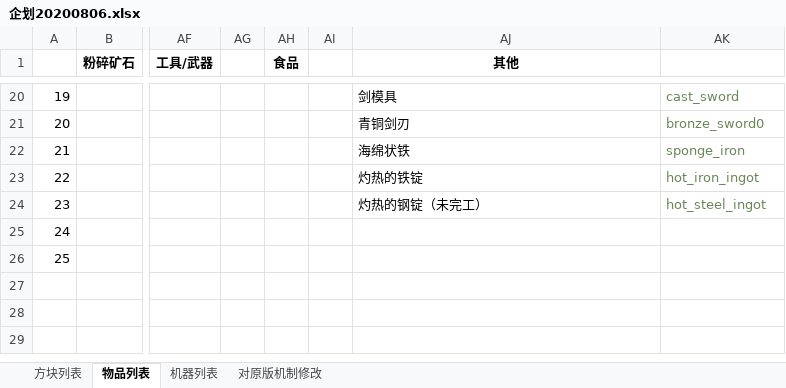
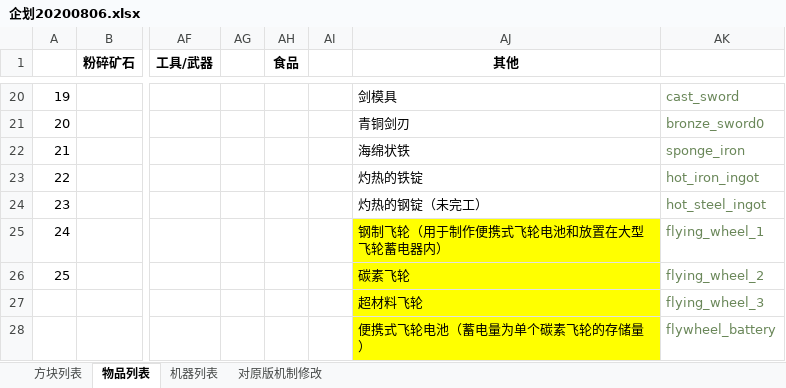
Before and after one commit to M-F-R-F/micro_machinery, an Excel workbook: 参考/资料/企划20200806.xlsx, sheet 物品列表, drawn as a sheet; only a part is shown, gaps mark what is left out; values as stored, in another font and other column widths than the file's, no borders; rows hold the shown columns only; the diff names each change by its address in the sheet, - before the commit and + after, or states it on an @@ line.

```diff
--- a/参考/资料/企划20200806.xlsx (sheet 物品列表)
+++ b/参考/资料/企划20200806.xlsx (sheet 物品列表)
-AJ25 (其他): (empty)
+AJ25 (其他): 钢制飞轮（用于制作便携式飞轮电池和放置在大型飞轮蓄电器内）
-AJ25:AJ26 fill: none
+AJ25:AJ26 fill: #FFFF00
-AK25: (empty)
+AK25: flying_wheel_1
-AJ26 (其他): (empty)
+AJ26 (其他): 碳素飞轮
-AK26: (empty)
+AK26: flying_wheel_2
+row 27:  |  |  |  |  |  | 超材料飞轮 | flying_wheel_3
+row 28:  |  |  |  |  |  | 便携式飞轮电池（蓄电量为单个碳素飞轮的存储量） | flywheel_battery
```
Also changed, not shown: sheet 机器列表.
